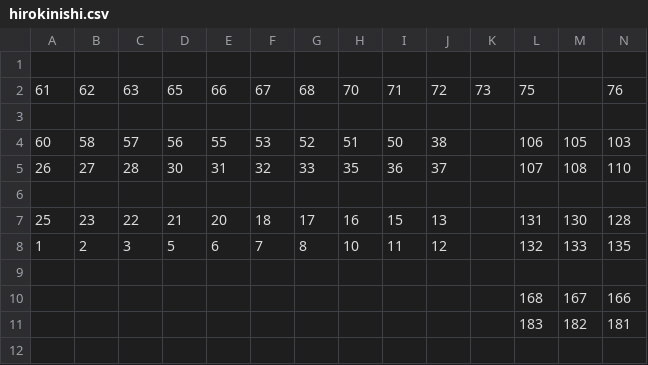
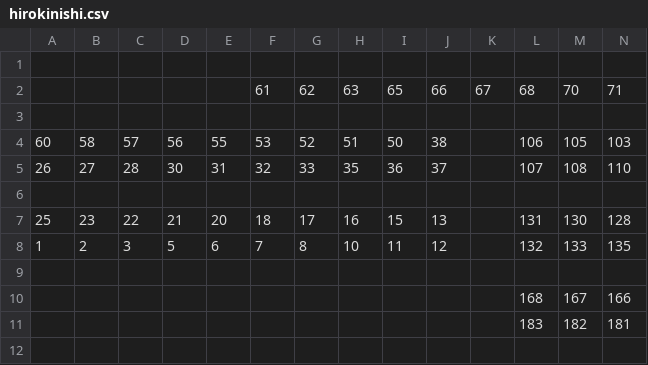
Before and after one commit to ttettettett/slot-heatmap, a CSV file: presets/hirokinishi.csv, drawn as a sheet; only a part is shown; removed rows and columns are numbered as before the commit, all else as after; rows hold the shown columns only; the diff names each change by its address in the sheet, - before the commit and + after, or states it on an @@ line.

Commit message:
Update hirokinishi.csv

```diff
--- a/presets/hirokinishi.csv
+++ b/presets/hirokinishi.csv
-row 2: 61 | 62 | 63 | 65 | 66 | 67 | 68 | 70 | 71 | 72 | 73 | 75 |  | 76
+row 2:  |  |  |  |  | 61 | 62 | 63 | 65 | 66 | 67 | 68 | 70 | 71
```
